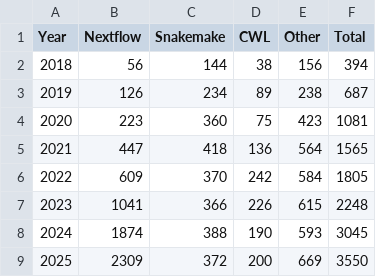
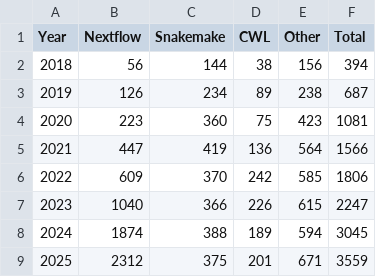
Before and after one commit to nextflow-io/citations, a CSV file: dimensions/plot_data_nogalaxy.csv, drawn as a sheet.

```diff
--- a/dimensions/plot_data_nogalaxy.csv
+++ b/dimensions/plot_data_nogalaxy.csv
@@ -4,6 +4,6 @@ Year,Nextflow,Snakemake,CWL,Other,Total
 2020,223,360,75,423,1081
-2021,447,418,136,564,1565
-2022,609,370,242,584,1805
-2023,1041,366,226,615,2248
-2024,1874,388,190,593,3045
-2025,2309,372,200,669,3550
+2021,447,419,136,564,1566
+2022,609,370,242,585,1806
+2023,1040,366,226,615,2247
+2024,1874,388,189,594,3045
+2025,2312,375,201,671,3559
```
Also changed, not shown: dimensions/plot_data_with_galaxy.csv, icite/plot_data_nogalaxy.csv, 30 other files.
